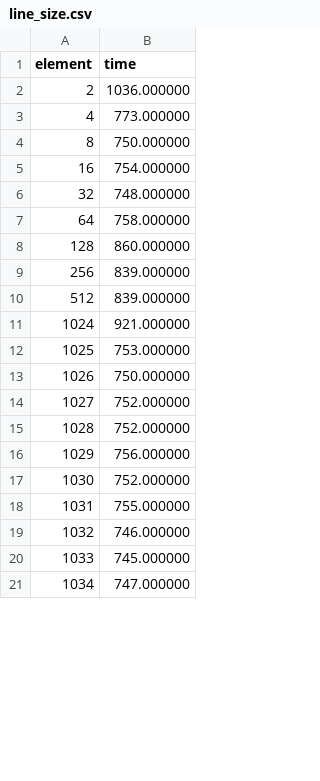
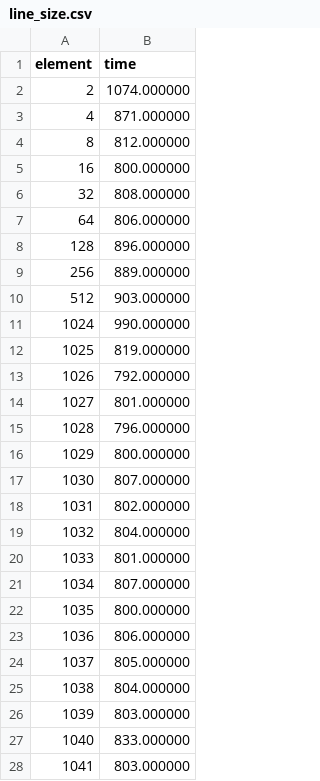
Before and after one commit to prdx/RAM-CPU-Benchmarking, a CSV file: line_size.csv, drawn as a sheet; only a part is shown; the diff covers the shown part only.

```diff
--- a/line_size.csv
+++ b/line_size.csv
@@ -1,21 +1,28 @@
 element,time
-2, 1036.000000
-4, 773.000000
-8, 750.000000
-16, 754.000000
-32, 748.000000
-64, 758.000000
-128, 860.000000
-256, 839.000000
-512, 839.000000
-1024, 921.000000
-1025, 753.000000
-1026, 750.000000
-1027, 752.000000
-1028, 752.000000
-1029, 756.000000
-1030, 752.000000
-1031, 755.000000
-1032, 746.000000
-1033, 745.000000
-1034, 747.000000
+2, 1074.000000
+4, 871.000000
+8, 812.000000
+16, 800.000000
+32, 808.000000
+64, 806.000000
+128, 896.000000
+256, 889.000000
+512, 903.000000
+1024, 990.000000
+1025, 819.000000
+1026, 792.000000
+1027, 801.000000
+1028, 796.000000
+1029, 800.000000
+1030, 807.000000
+1031, 802.000000
+1032, 804.000000
+1033, 801.000000
+1034, 807.000000
+1035, 800.000000
+1036, 806.000000
+1037, 805.000000
+1038, 804.000000
+1039, 803.000000
+1040, 833.000000
+1041, 803.000000
```
Also changed, not shown: 21 added rows and 33 edited cells elsewhere in this file, 5 other files.
